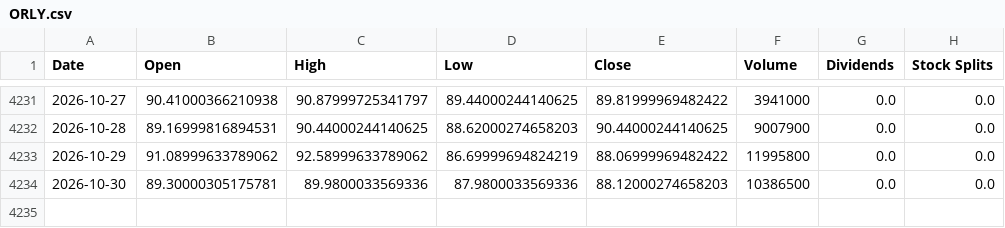
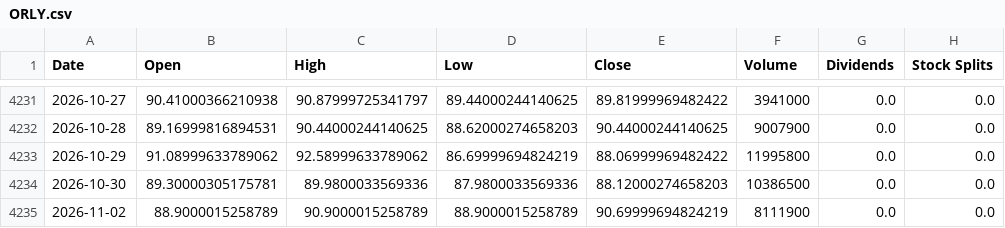
Before and after one commit to jamesf623/strategy_daily, a CSV file: stock_data/ORLY.csv, drawn as a sheet; only a part is shown, gaps mark what is left out; the diff names each change by its address in the sheet, - before the commit and + after, or states it on an @@ line.

```diff
--- a/stock_data/ORLY.csv
+++ b/stock_data/ORLY.csv
+row 4235: 2026-11-02 | 88.9000015258789 | 90.9000015258789 | 88.9000015258789 | 90.69999694824219 | 8111900 | 0.0 | 0.0
```
Also changed, not shown: stock_data/AZO.csv, stock_data/TSLA.csv.
